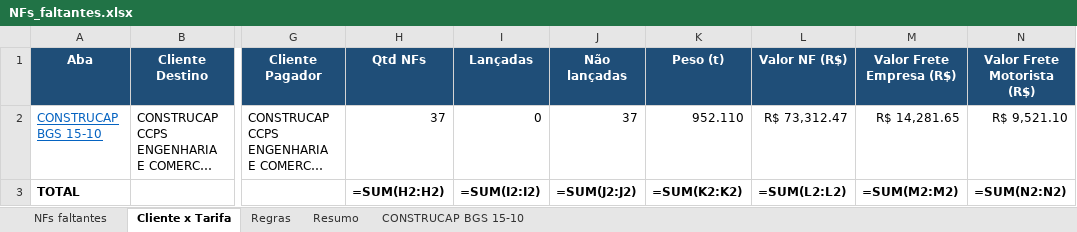
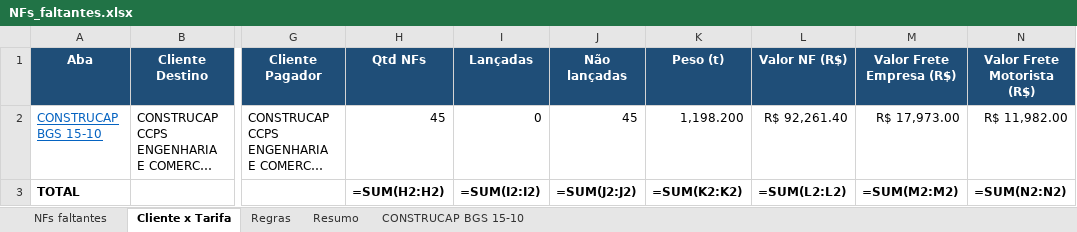
Before and after one commit to antoniolobatoadm-gif/WHATS, an Excel workbook: NFs_novembro/NFs_faltantes.xlsx, sheet Cliente x Tarifa, drawn as a sheet; only a part is shown, gaps mark what is left out; long unchanged cells end in …; values as stored, in another font and other column widths than the file's, no borders; formulas without a stored value are shown as written; the diff names each change by its address in the sheet, - before the commit and + after, or states it on an @@ line.

```diff
--- a/NFs_novembro/NFs_faltantes.xlsx (sheet Cliente x Tarifa)
+++ b/NFs_novembro/NFs_faltantes.xlsx (sheet Cliente x Tarifa)
-H2 (Qtd NFs): 37
+H2 (Qtd NFs): 45
-J2 (Não lançadas): 37
+J2 (Não lançadas): 45
-K2 (Peso (t)): 952.110
+K2 (Peso (t)): 1,198.200
-L2 (Valor NF (R$)): R$ 73,312.47
+L2 (Valor NF (R$)): R$ 92,261.40
-M2 (Valor Frete Empresa (R$)): R$ 14,281.65
+M2 (Valor Frete Empresa (R$)): R$ 17,973.00
-N2 (Valor Frete Motorista (R$)): R$ 9,521.10
+N2 (Valor Frete Motorista (R$)): R$ 11,982.00
```
Also changed, not shown: sheet NFs faltantes, sheet CONSTRUCAP BGS 15-10, sheet Resumo, NFs_novembro/Chaves_NFe_por_Cliente_Tarifa.xlsx, NFs_novembro/Relatorio_NFs.xlsx, 5 other files.
